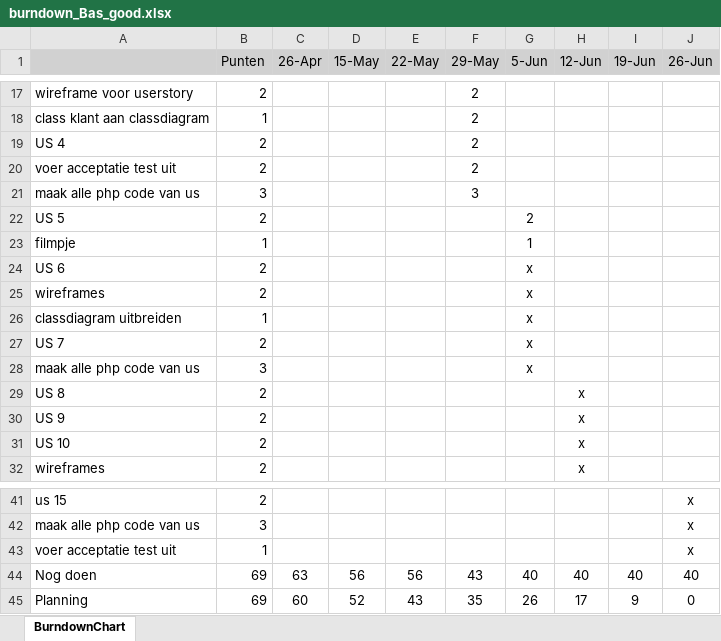
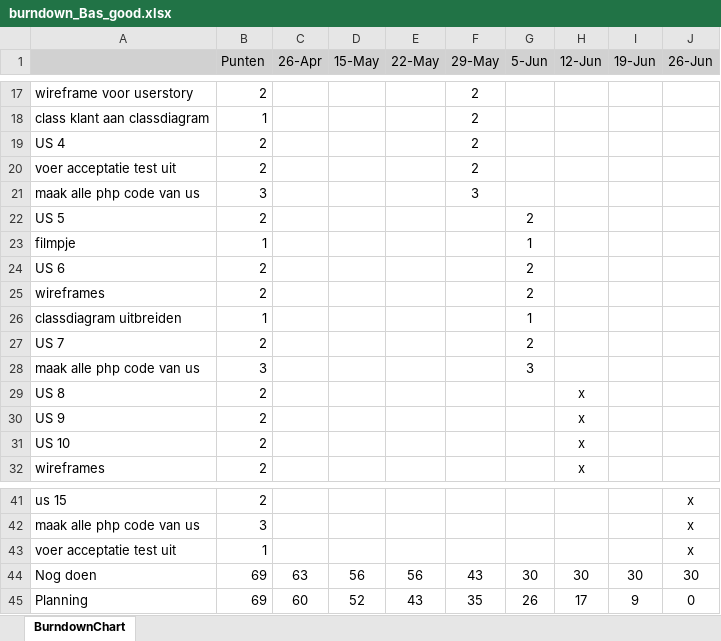
Before and after one commit to dorian921/supermarktBas, an Excel workbook: requirements&planning/burndown_Bas_good.xlsx, sheet BurndownChart, drawn as a sheet; only a part is shown, gaps mark what is left out; values as stored, in another font and other column widths than the file's, no borders; charts and pictures not drawn; the diff names each change by its address in the sheet, - before the commit and + after, or states it on an @@ line.

```diff
--- a/requirements&planning/burndown_Bas_good.xlsx (sheet BurndownChart)
+++ b/requirements&planning/burndown_Bas_good.xlsx (sheet BurndownChart)
-G24:G25 (5-Jun): x
+G24:G25 (5-Jun): 2
-G26 (5-Jun): x
+G26 (5-Jun): 1
-G27 (5-Jun): x
+G27 (5-Jun): 2
-G28 (5-Jun): x
+G28 (5-Jun): 3
-G44 (5-Jun): 40
+G44 (5-Jun): 30
-H44 (12-Jun): 40
+H44 (12-Jun): 30
-I44 (19-Jun): 40
+I44 (19-Jun): 30
-J44 (26-Jun): 40
+J44 (26-Jun): 30
```
Also changed, not shown: charts or pictures, 13 other files.
